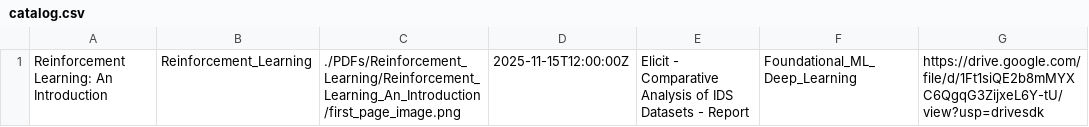
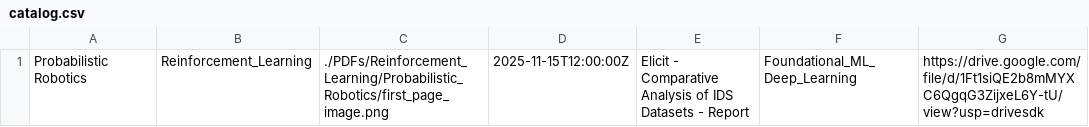
Before and after one commit to MohammedNasserAhmed/Trending-AI-PDFs, a CSV file: docs/catalog.csv, drawn as a sheet; only a part is shown; the diff names each change by its address in the sheet, - before the commit and + after, or states it on an @@ line.

Commit message:
Add row to catalog.csv

```diff
--- a/docs/catalog.csv
+++ b/docs/catalog.csv
-A1: Reinforcement Learning: An Introduction
+A1: Probabilistic Robotics
-C1: ./PDFs/Reinforcement_Learning/Reinforcement_Learning_An_Introduction/first_page_image.png
+C1: ./PDFs/Reinforcement_Learning/Probabilistic_Robotics/first_page_image.png
```
